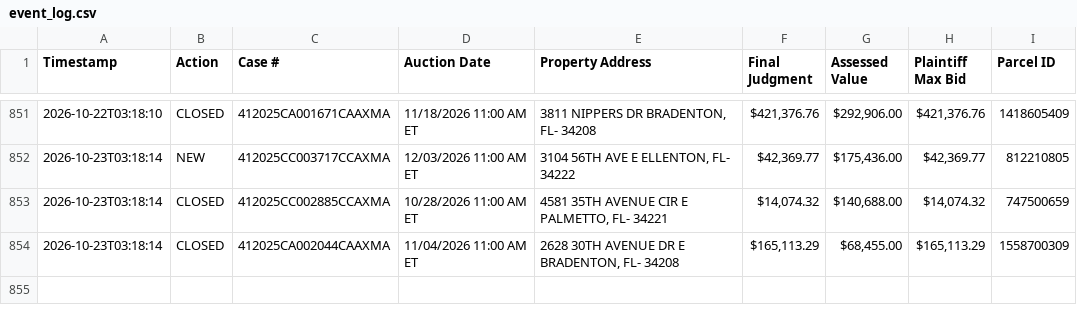
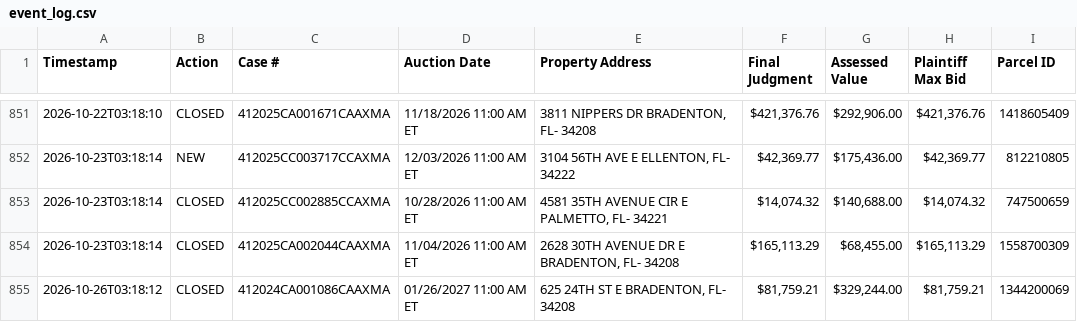
Before and after one commit to figlesias7/realforeclose-manatee, a CSV file: data/event_log.csv, drawn as a sheet; only a part is shown, gaps mark what is left out.

```diff
--- a/data/event_log.csv
+++ b/data/event_log.csv
@@ -854 +854,2 @@ Timestamp,Action,Case #,Auction Date,Property Address,Final Judgment,Assessed Va
 2026-10-23T03:18:14,CLOSED,412025CA002044CAAXMA,11/04/2026 11:00 AM ET,"2628 30TH AVENUE DR E BRADENTON, FL- 34208","$165,113.29","$68,455.00","$165,113.29",1558700309
+2026-10-26T03:18:12,CLOSED,412024CA001086CAAXMA,01/26/2027 11:00 AM ET,"625 24TH ST E BRADENTON, FL- 34208","$81,759.21","$329,244.00","$81,759.21",1344200069
```
Also changed, not shown: data/active_foreclosures.csv, 3 other files.
